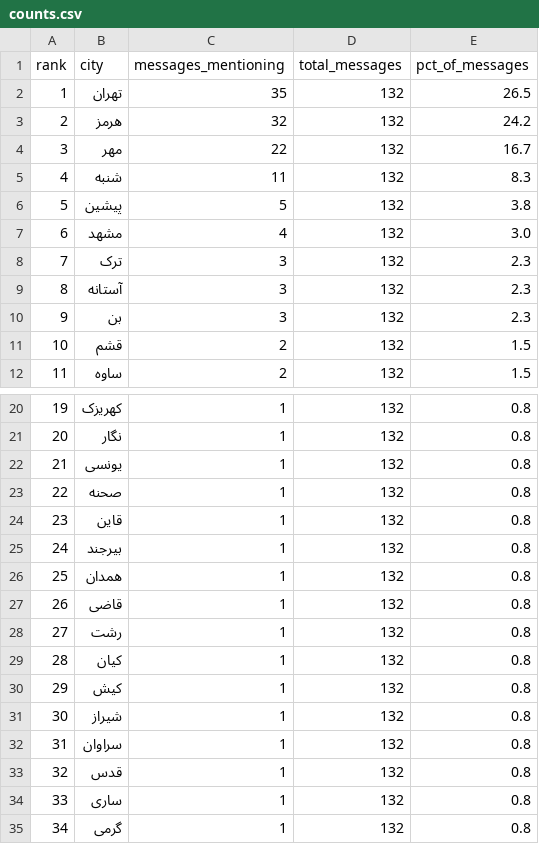
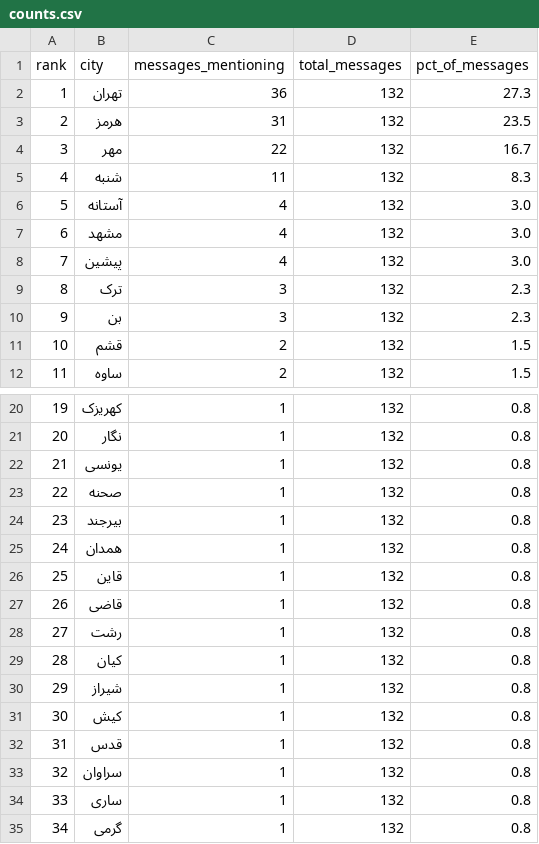
Before and after one commit to Baggiest/ZADAN, a CSV file: public/sample/counts.csv, drawn as a sheet; only a part is shown, gaps mark what is left out; removed rows and columns are numbered as before the commit, all else as after; the diff covers the shown part only; the diff names each change by its address in the sheet, - before the commit and + after, or states it on an @@ line.

```diff
--- a/public/sample/counts.csv
+++ b/public/sample/counts.csv
-C2 (messages_mentioning): 35
+C2 (messages_mentioning): 36
-E2 (pct_of_messages): 26.5
+E2 (pct_of_messages): 27.3
-C3 (messages_mentioning): 32
+C3 (messages_mentioning): 31
-E3 (pct_of_messages): 24.2
+E3 (pct_of_messages): 23.5
-row 6: 5 | پیشین | 5 | 132 | 3.8
+row 6: 5 | آستانه | 4 | 132 | 3.0
+row 8: 7 | پیشین | 4 | 132 | 3.0
@@ column A (rank) renumbered between rows 9 and 60 @@
-row 9: 8 | آستانه | 3 | 132 | 2.3
@@ row 24 moved to row 26: 25 @@
@@ row 31 moved to row 30: 29 @@
@@ row 33 moved to row 32: 31 @@
```
Also changed, not shown: 13 moved rows elsewhere in this file, public/sample/counts-48h.csv, public/sample/counts-72h.csv, 2 other files.
